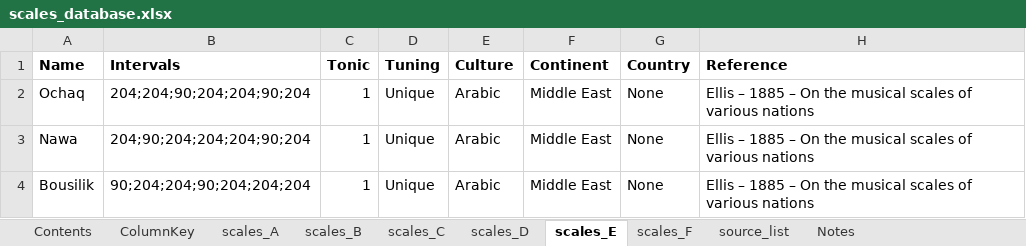
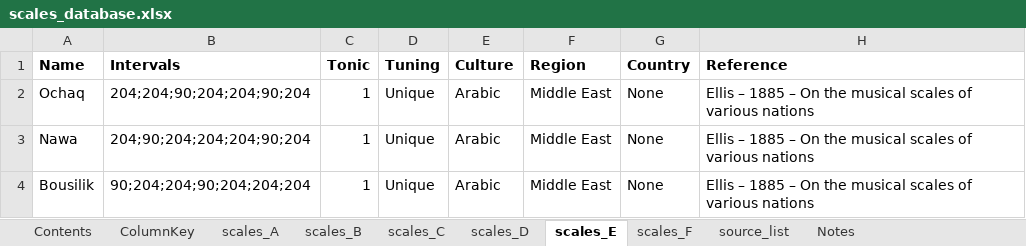
Before and after one commit to jomimc/imperfect_fifths, an Excel workbook: Scales_database/scales_database.xlsx, sheet scales_E, drawn as a sheet; only a part is shown; values as stored, in another font and other column widths than the file's, no borders; the diff names each change by its address in the sheet, - before the commit and + after, or states it on an @@ line.

```diff
--- a/Scales_database/scales_database.xlsx (sheet scales_E)
+++ b/Scales_database/scales_database.xlsx (sheet scales_E)
-F1: Continent
+F1: Region
```
Also changed, not shown: sheet scales_F, sheet scales_C, sheet source_list, sheet ColumnKey, sheet scales_D, sheet scales_B, 1 more sheet, 8 other files.
